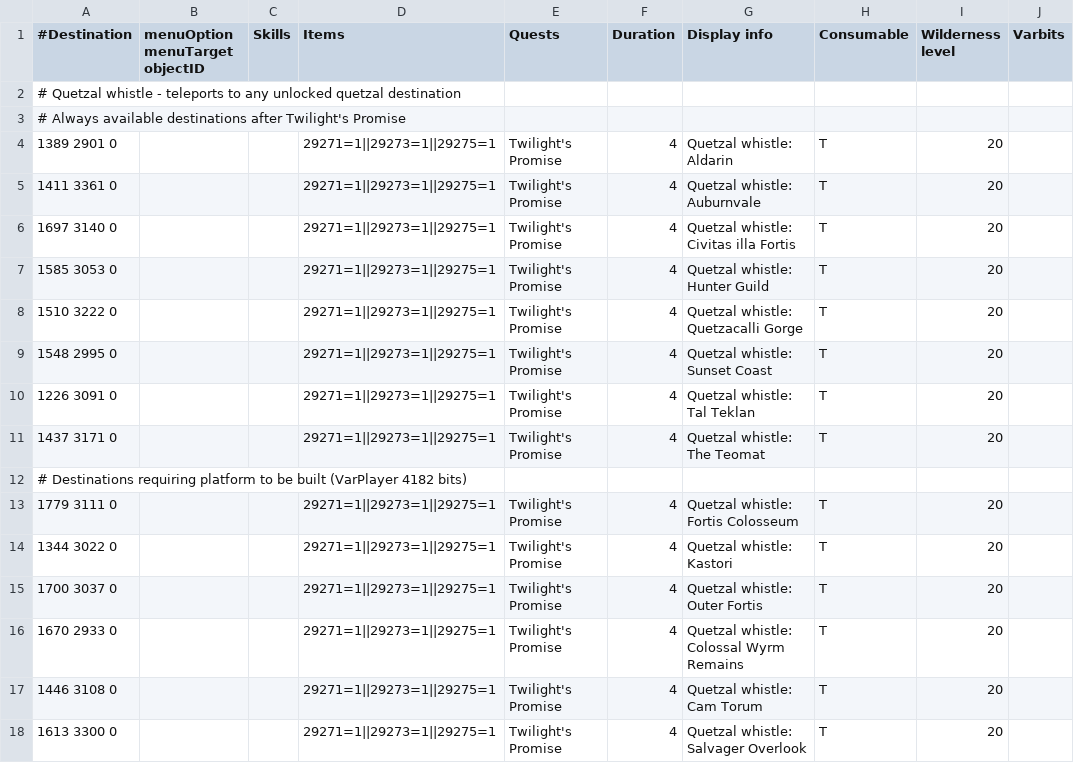
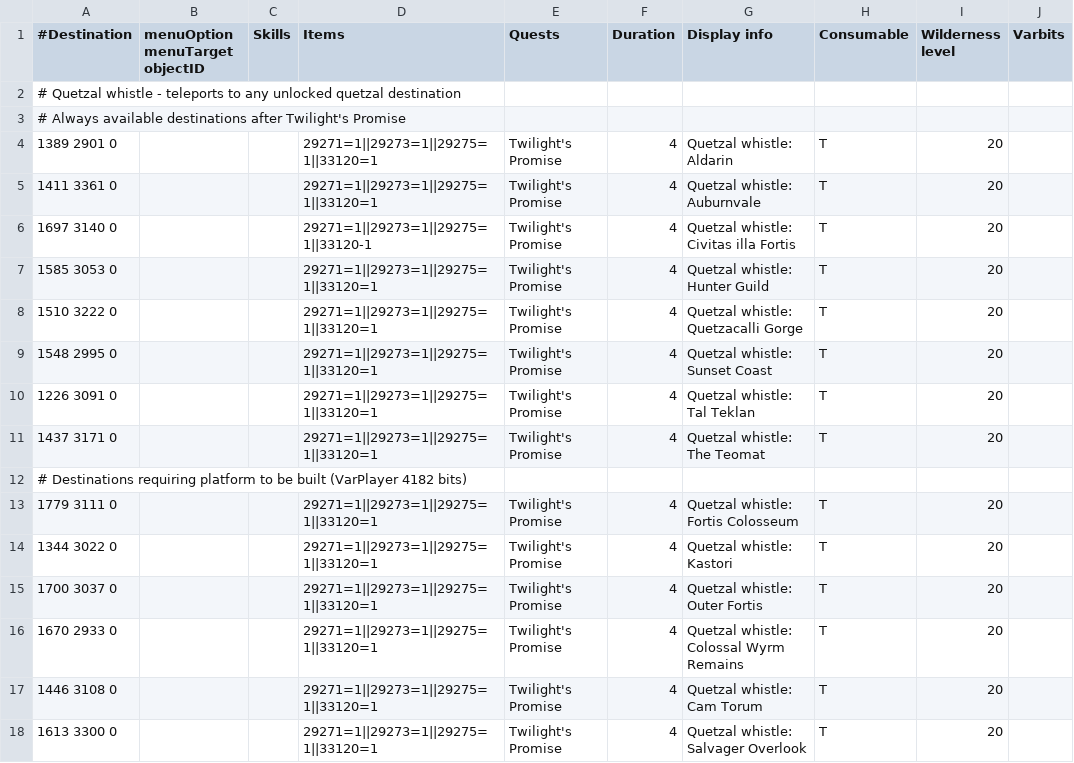
Before and after one commit to mpickering/shortest-path, a TSV file: src/main/resources/transports/quetzal_whistle.tsv, drawn as a sheet; only a part is shown; the diff names each change by its address in the sheet, - before the commit and + after, or states it on an @@ line.

Commit message:
Added Perfect quetzal whistle(i)

```diff
--- a/src/main/resources/transports/quetzal_whistle.tsv
+++ b/src/main/resources/transports/quetzal_whistle.tsv
-D4:D5 (Items): 29271=1||29273=1||29275=1
+D4:D5 (Items): 29271=1||29273=1||29275=1||33120=1
-D6 (Items): 29271=1||29273=1||29275=1
+D6 (Items): 29271=1||29273=1||29275=1||33120-1
-D7:D11 (Items): 29271=1||29273=1||29275=1
+D7:D11 (Items): 29271=1||29273=1||29275=1||33120=1
-D13:D18 (Items): 29271=1||29273=1||29275=1
+D13:D18 (Items): 29271=1||29273=1||29275=1||33120=1
```
